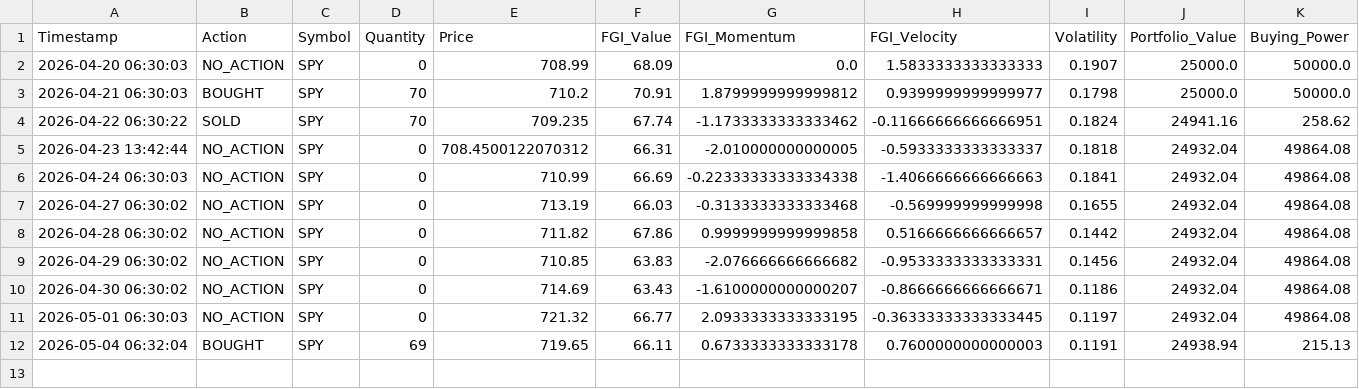
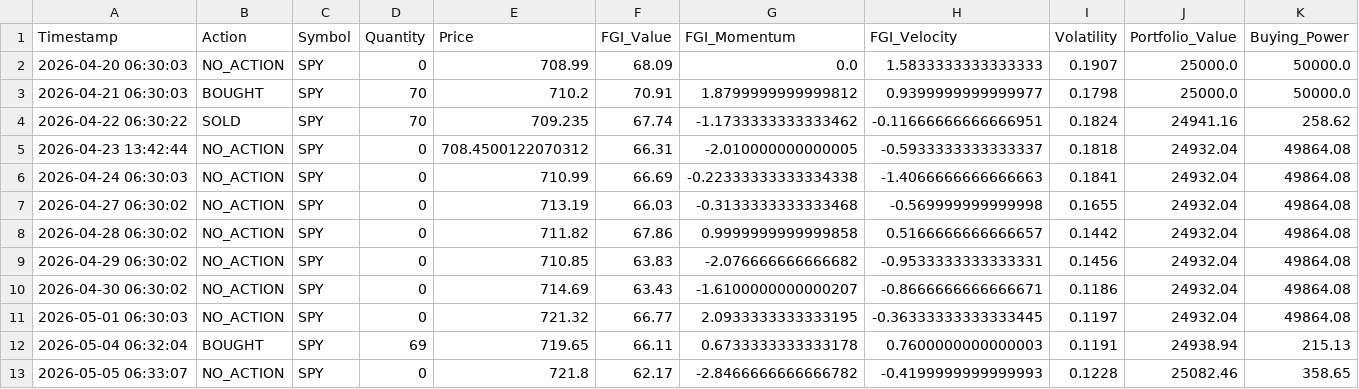
Before and after one commit to Vatmuri2/feargreed, a CSV file: trading_log_BOD.csv, drawn as a sheet; only a part is shown; rows hold the shown columns only; the diff names each change by its address in the sheet, - before the commit and + after, or states it on an @@ line.

```diff
--- a/trading_log_BOD.csv
+++ b/trading_log_BOD.csv
+row 13: 2026-05-05 06:33:07 | NO_ACTION | SPY | 0 | 721.8 | 62.17 | -2.8466666666666782 | -0.4199999999999993 | 0.1228 | 25082.46 | 358.65
```
Also changed, not shown: datasets/fear_greed_forward_test_afternoon.csv, datasets/fear_greed_forward_test_morning.csv, 1 other file.
